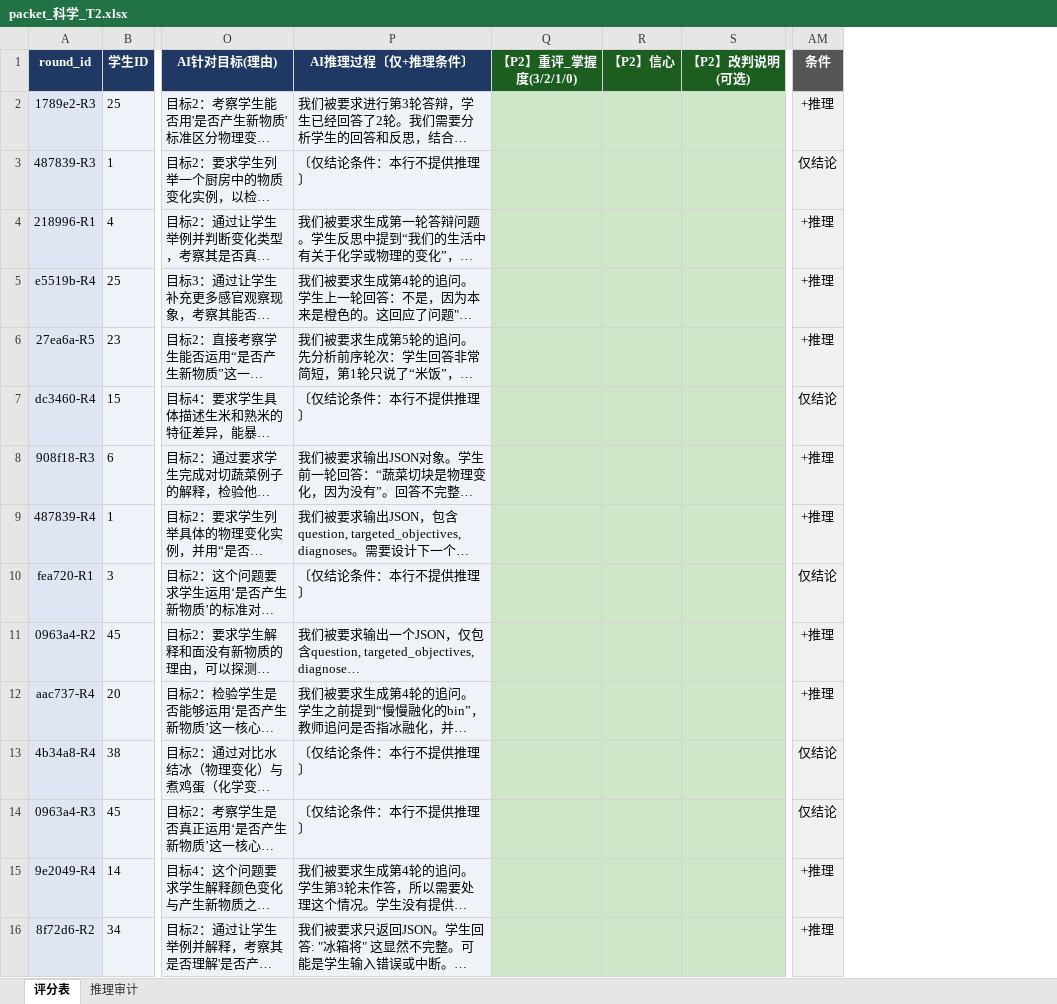
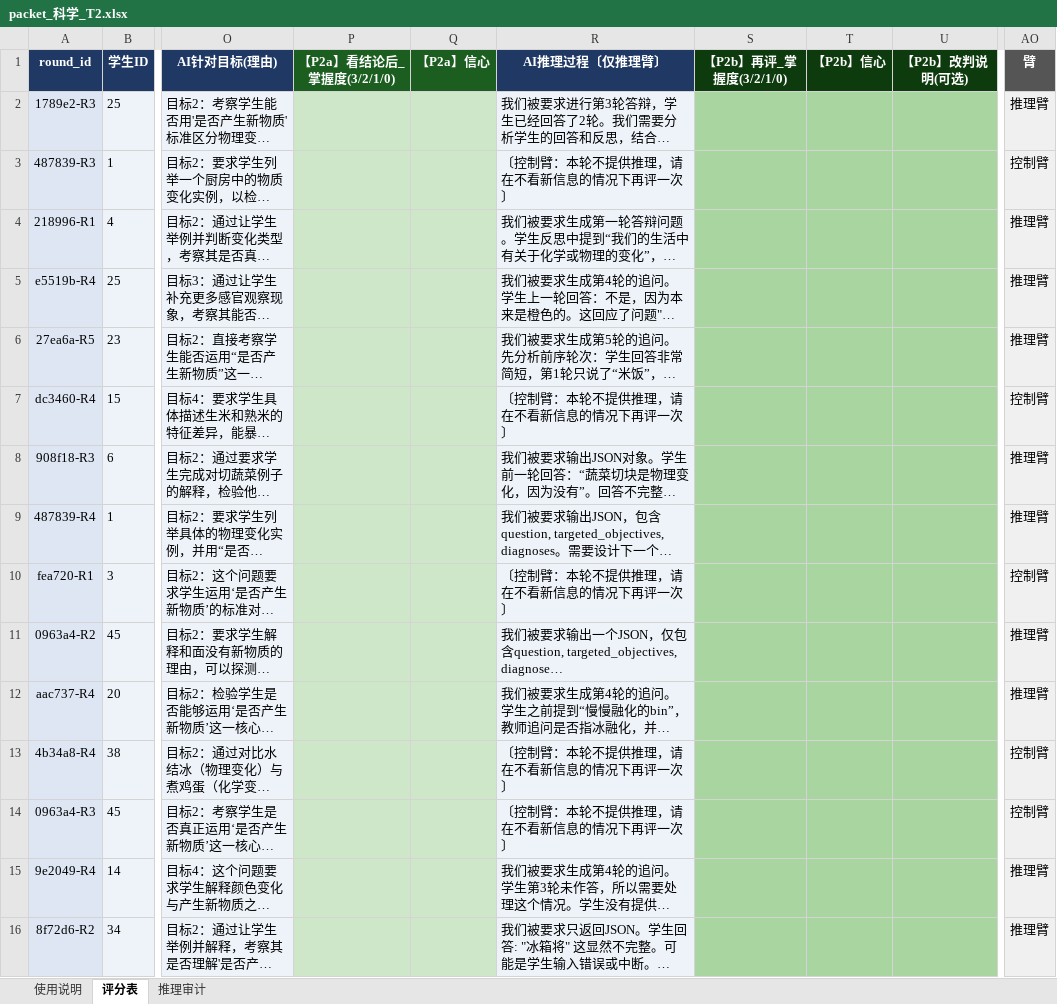
Before and after one commit to glowingstar-ai/glowingstar-monorepo-china, an Excel workbook: backend/exports/yandaojie/deliverables/packets/packet_科学_T2.xlsx, sheet 评分表, drawn as a sheet; only a part is shown, gaps mark what is left out; long unchanged cells end in …; values as stored, in another font and other column widths than the file's, no borders; removed rows and columns are numbered as before the commit, all else as after; the diff covers the shown part only; the diff names each change by its address in the sheet, - before the commit and + after, or states it on an @@ line.

```diff
--- a/backend/exports/yandaojie/deliverables/packets/packet_科学_T2.xlsx (sheet 评分表)
+++ b/backend/exports/yandaojie/deliverables/packets/packet_科学_T2.xlsx (sheet 评分表)
+sheet tab: 使用说明
+column P (【P2a】看结论后_掌握度(3/2/1/0)), empty
+column Q (【P2a】信心), empty
-column Q (【P2】重评_掌握度(3/2/1/0)), empty
-column R (【P2】信心), empty
-column S (【P2】改判说明(可选)), empty
+column S (【P2b】再评_掌握度(3/2/1/0)), empty
+column T (【P2b】信心), empty
+column U (【P2b】改判说明(可选)), empty
-column AM (条件), rows 2-16: +推理 | 仅结论 | +推理 | +推理 | +推理 | 仅结论 | +推理 | +推理 | 仅结论 | +推理 | +推理 | 仅结论 | 仅结论 | +推理 | +推理
+column AO (臂), rows 2-16: 推理臂 | 控制臂 | 推理臂 | 推理臂 | 推理臂 | 控制臂 | 推理臂 | 推理臂 | 控制臂 | 推理臂 | 推理臂 | 控制臂 | 控制臂 | 推理臂 | 推理臂
-R1: AI推理过程〔仅+推理条件〕
+R1: AI推理过程〔仅推理臂〕
-R3 (AI推理过程〔仅推理臂〕): 〔仅结论条件：本行不提供推理〕
+R3 (AI推理过程〔仅推理臂〕): 〔控制臂：本轮不提供推理，请在不看新信息的情况下再评一次〕
-R7 (AI推理过程〔仅推理臂〕): 〔仅结论条件：本行不提供推理〕
+R7 (AI推理过程〔仅推理臂〕): 〔控制臂：本轮不提供推理，请在不看新信息的情况下再评一次〕
-R10 (AI推理过程〔仅推理臂〕): 〔仅结论条件：本行不提供推理〕
+R10 (AI推理过程〔仅推理臂〕): 〔控制臂：本轮不提供推理，请在不看新信息的情况下再评一次〕
-R13:R14 (AI推理过程〔仅推理臂〕): 〔仅结论条件：本行不提供推理〕
+R13:R14 (AI推理过程〔仅推理臂〕): 〔控制臂：本轮不提供推理，请在不看新信息的情况下再评一次〕
```
Also changed, not shown: 19 edited cells elsewhere in this sheet, sheet 推理审计, backend/exports/yandaojie/deliverables/packets/packet_科学_T1.xlsx, backend/exports/yandaojie/deliverables/packets/packet_科学_T3.xlsx, 15 other files.
